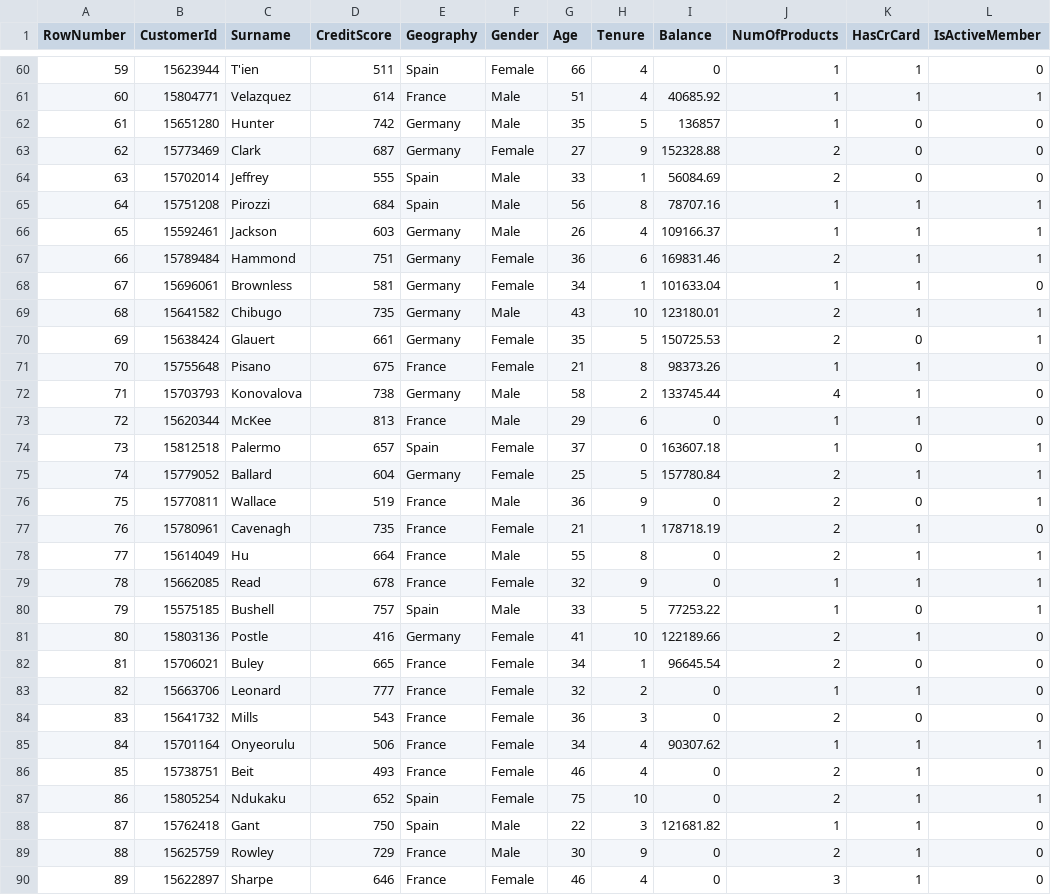
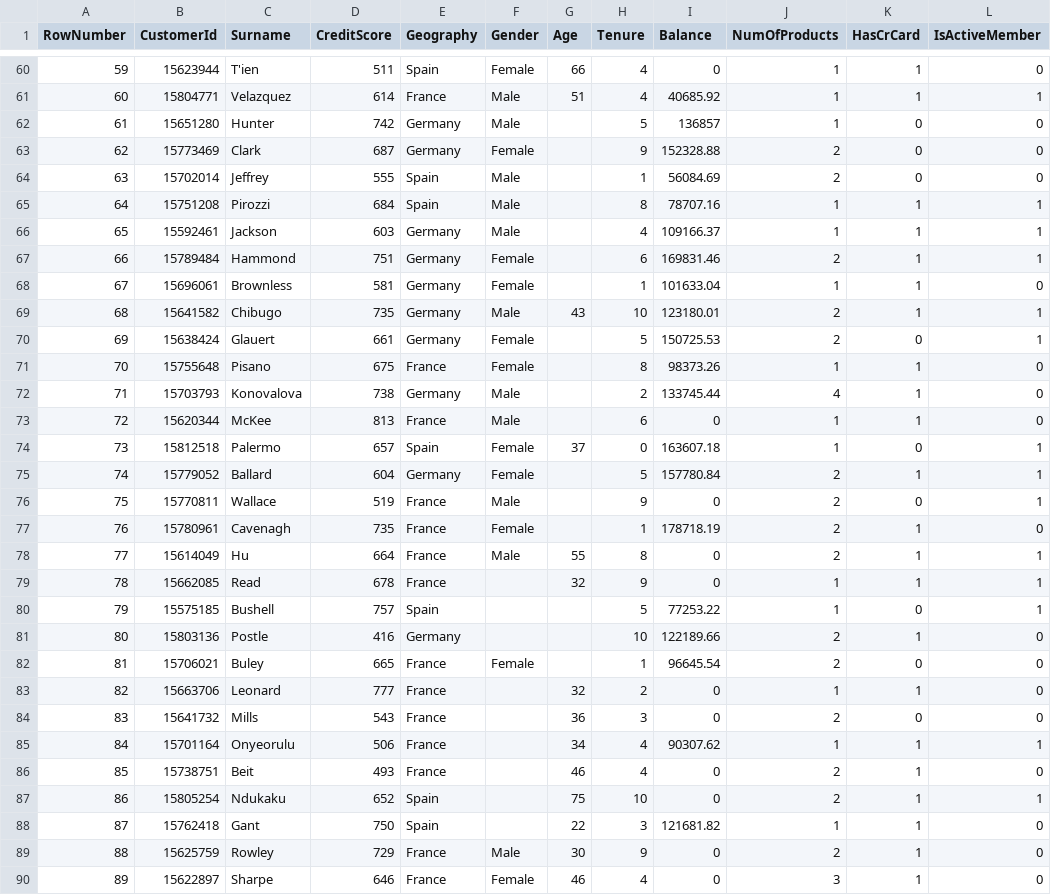
Before and after one commit to Shakhoyat/eda-learning-journey, a CSV file: EDA by satyajit/Handling Missing Values/Data/Churn_Modelling.csv, drawn as a sheet; only a part is shown, gaps mark what is left out; the diff covers the shown part only; the diff names each change by its address in the sheet, - before the commit and + after, or states it on an @@ line.

```diff
--- a/EDA by satyajit/Handling Missing Values/Data/Churn_Modelling.csv
+++ b/EDA by satyajit/Handling Missing Values/Data/Churn_Modelling.csv
-G62 (Age): 35
+G62 (Age): (empty)
-G63 (Age): 27
+G63 (Age): (empty)
-G64 (Age): 33
+G64 (Age): (empty)
-G65 (Age): 56
+G65 (Age): (empty)
-G66 (Age): 26
+G66 (Age): (empty)
-G67 (Age): 36
+G67 (Age): (empty)
-G68 (Age): 34
+G68 (Age): (empty)
-G70 (Age): 35
+G70 (Age): (empty)
-G71 (Age): 21
+G71 (Age): (empty)
-G72 (Age): 58
+G72 (Age): (empty)
-G73 (Age): 29
+G73 (Age): (empty)
-G75 (Age): 25
+G75 (Age): (empty)
-G76 (Age): 36
+G76 (Age): (empty)
-G77 (Age): 21
+G77 (Age): (empty)
-F79 (Gender): Female
+F79 (Gender): (empty)
-F80 (Gender): Male
+F80 (Gender): (empty)
-G80 (Age): 33
+G80 (Age): (empty)
-F81 (Gender): Female
+F81 (Gender): (empty)
-G81 (Age): 41
+G81 (Age): (empty)
-G82 (Age): 34
+G82 (Age): (empty)
-F83:F87 (Gender): Female
+F83:F87 (Gender): (empty)
-F88 (Gender): Male
+F88 (Gender): (empty)
```
Also changed, not shown: 110 edited cells elsewhere in this file, 1 other file.
